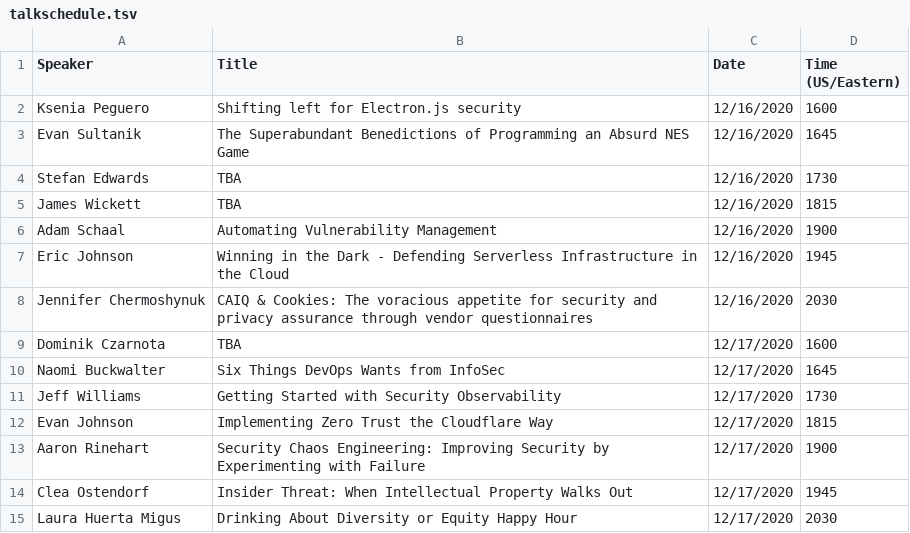
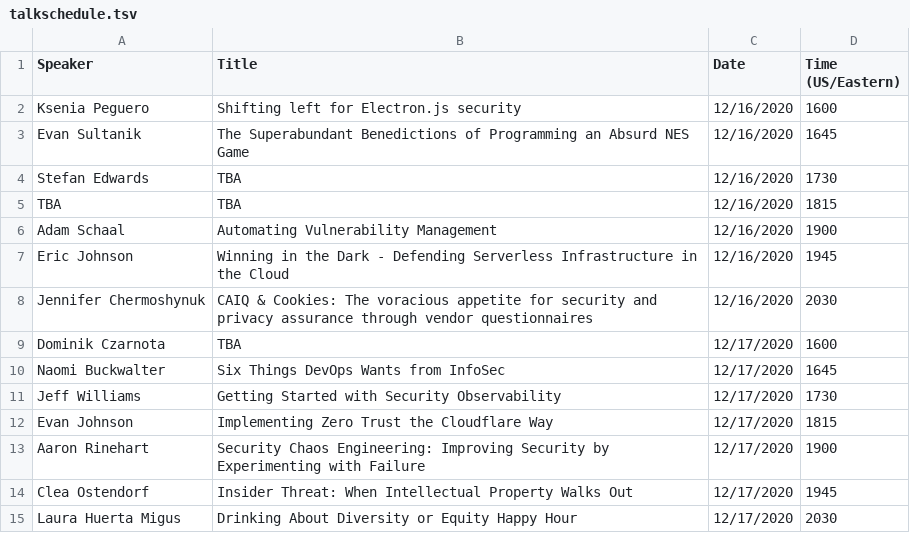
Before and after one commit to absoluteappsec/absoluteappsec.github.io, a TSV file: cons/midwinter-2020/talkschedule.tsv, drawn as a sheet.

Commit message:
remove james, add opening remarks

```diff
--- a/cons/midwinter-2020/talkschedule.tsv
+++ b/cons/midwinter-2020/talkschedule.tsv
@@ -4,3 +4,3 @@ Evan Sultanik	The Superabundant Benedictions of Programming an Absurd NES Game	1
 Stefan Edwards	TBA	12/16/2020	1730
-James Wickett	TBA	12/16/2020	1815
+TBA	TBA	12/16/2020	1815
 Adam Schaal	Automating Vulnerability Management	12/16/2020	1900
```
Also changed, not shown: 1 other file.
